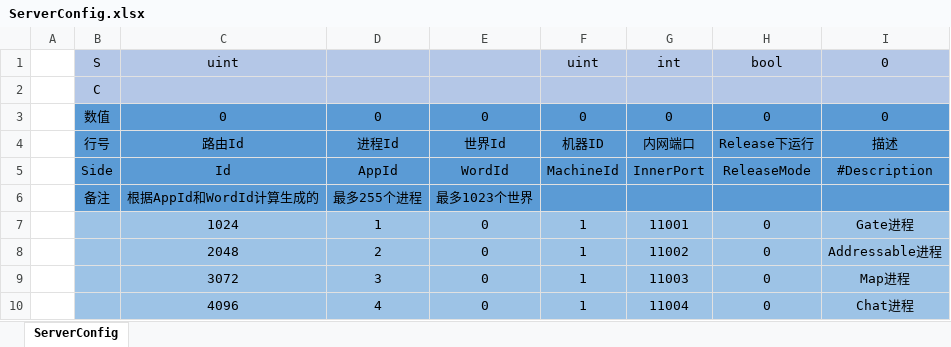
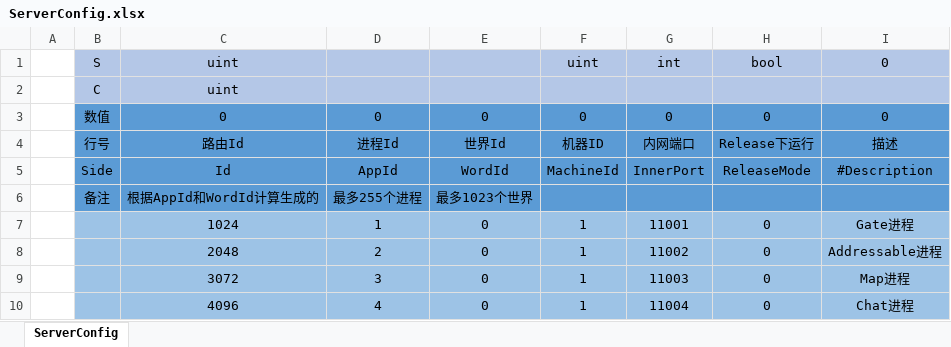
Before and after one commit to 2970345055/Fantasy_Lesson, an Excel workbook: Fantasy_Package/Config/Excel/Server/ServerConfig.xlsx, sheet ServerConfig, drawn as a sheet; values as stored, in another font and other column widths than the file's, no borders; the diff names each change by its address in the sheet, - before the commit and + after, or states it on an @@ line.

Commit message:
ServerCofigData使用

```diff
--- a/Fantasy_Package/Config/Excel/Server/ServerConfig.xlsx (sheet ServerConfig)
+++ b/Fantasy_Package/Config/Excel/Server/ServerConfig.xlsx (sheet ServerConfig)
-C2: (empty)
+C2: uint
```
Also changed, not shown: 36 other files.
